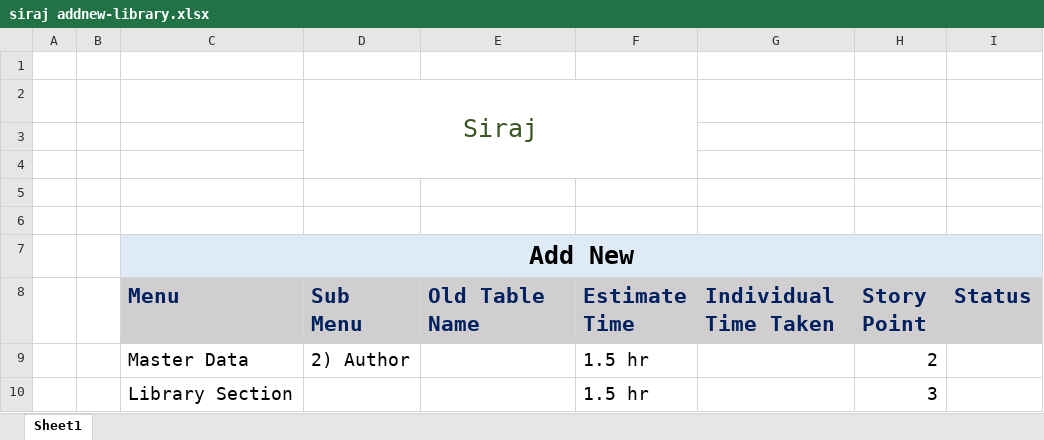
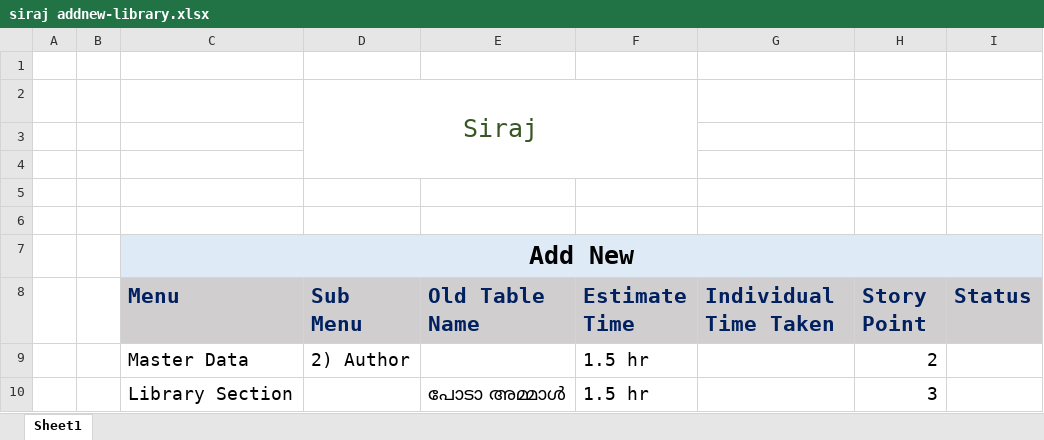
Before and after one commit to jerinjoy007/Project_lib_management, an Excel workbook: siraj addnew-library.xlsx, sheet Sheet1, drawn as a sheet; values as stored, in another font and other column widths than the file's, no borders; the diff names each change by its address in the sheet, - before the commit and + after, or states it on an @@ line.

Commit message:
sample push

```diff
--- a/siraj addnew-library.xlsx (sheet Sheet1)
+++ b/siraj addnew-library.xlsx (sheet Sheet1)
-E10 (Old Table Name): (empty)
+E10 (Old Table Name): പോടാ അമ്മാള്‍
```
